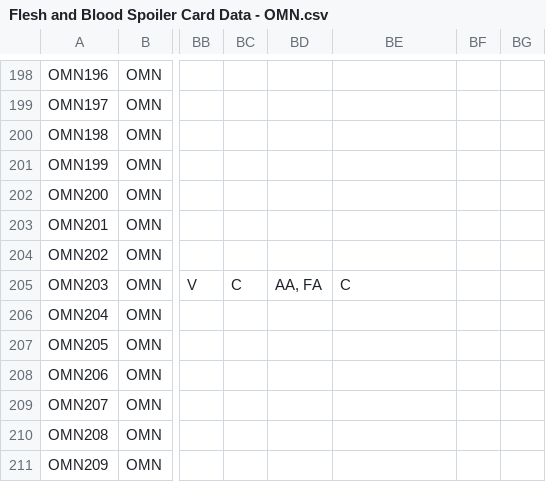
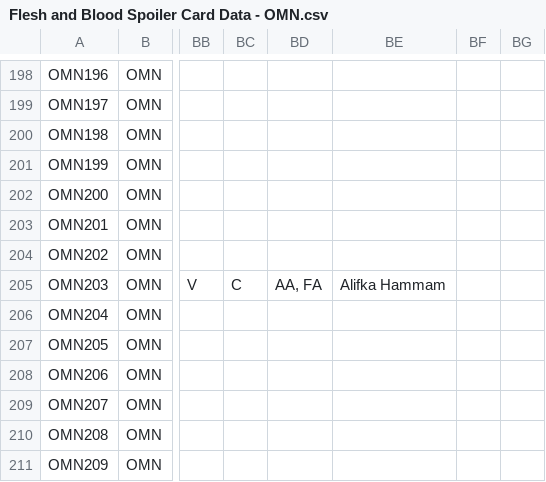
Before and after one commit to fabrary/cards, a CSV file: packages/cards/scripts/Spoiled/Flesh and Blood Spoiler Card Data - OMN.csv, drawn as a sheet; only a part is shown, gaps mark what is left out; the diff names each change by its address in the sheet, - before the commit and + after, or states it on an @@ line.

Commit message:
updated cards

```diff
--- a/packages/cards/scripts/Spoiled/Flesh and Blood Spoiler Card Data - OMN.csv
+++ b/packages/cards/scripts/Spoiled/Flesh and Blood Spoiler Card Data - OMN.csv
-BE205: C
+BE205: Alifka Hammam
```
Also changed, not shown: 6 other files.
